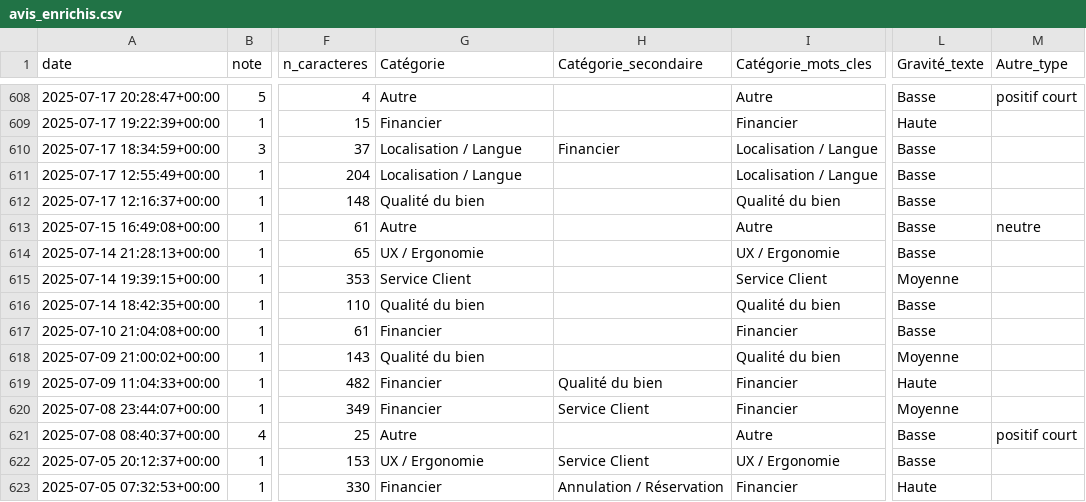
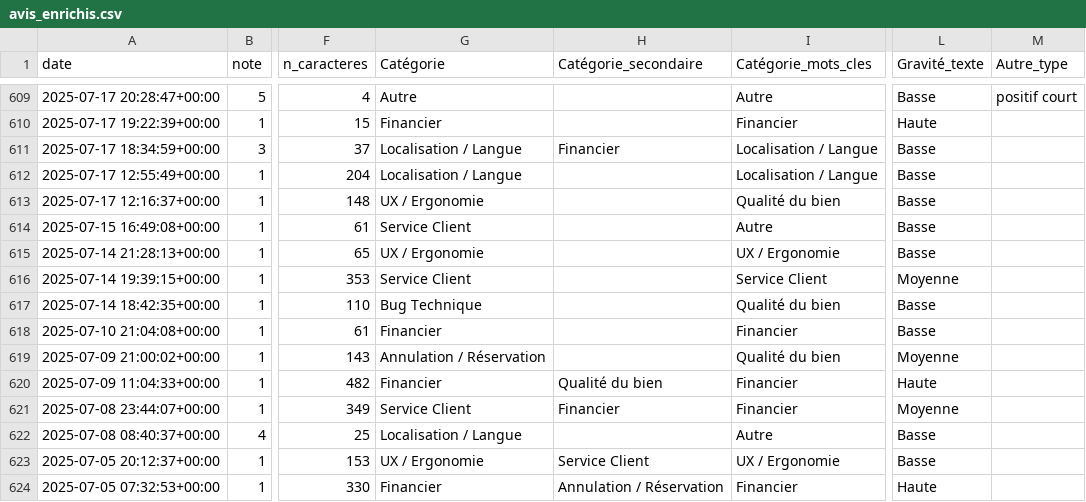
Before and after one commit to ngsanogo/feb26_dpm_abritel, a CSV file: data/avis_enrichis.csv, drawn as a sheet; only a part is shown, gaps mark what is left out; addresses are those after the commit; the diff covers the shown part only; the diff names each change by its address in the sheet, - before the commit and + after, or states it on an @@ line.

```diff
--- a/data/avis_enrichis.csv
+++ b/data/avis_enrichis.csv
-G613 (Catégorie): Qualité du bien
+G613 (Catégorie): UX / Ergonomie
-G614 (Catégorie): Autre
+G614 (Catégorie): Service Client
-M614 (Autre_type): neutre
+M614 (Autre_type): (empty)
-G617 (Catégorie): Qualité du bien
+G617 (Catégorie): Bug Technique
-G619 (Catégorie): Qualité du bien
+G619 (Catégorie): Annulation / Réservation
-G621 (Catégorie): Financier
+G621 (Catégorie): Service Client
-H621 (Catégorie_secondaire): Service Client
+H621 (Catégorie_secondaire): Financier
-G622 (Catégorie): Autre
+G622 (Catégorie): Localisation / Langue
-M622 (Autre_type): positif court
+M622 (Autre_type): (empty)
```
Also changed, not shown: 1 added row and 142 edited cells elsewhere in this file, 14 other files.
